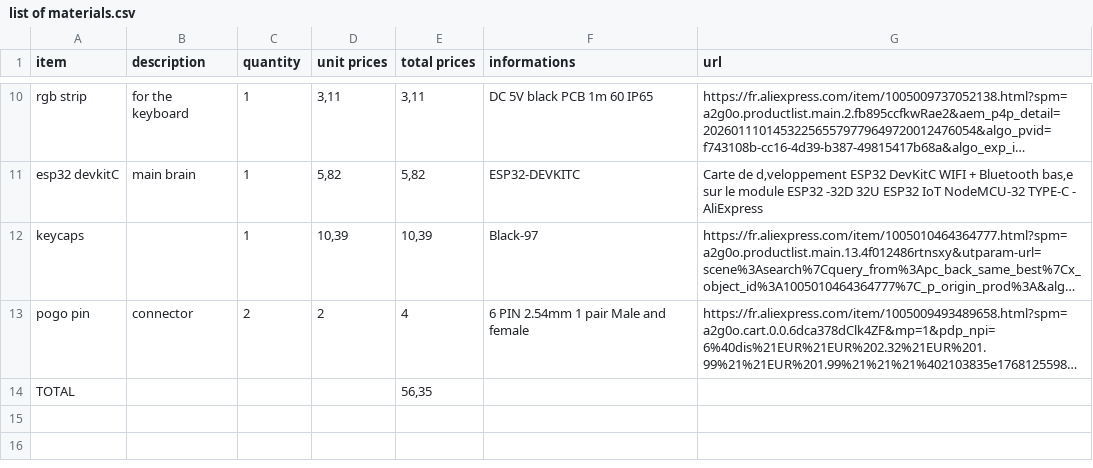
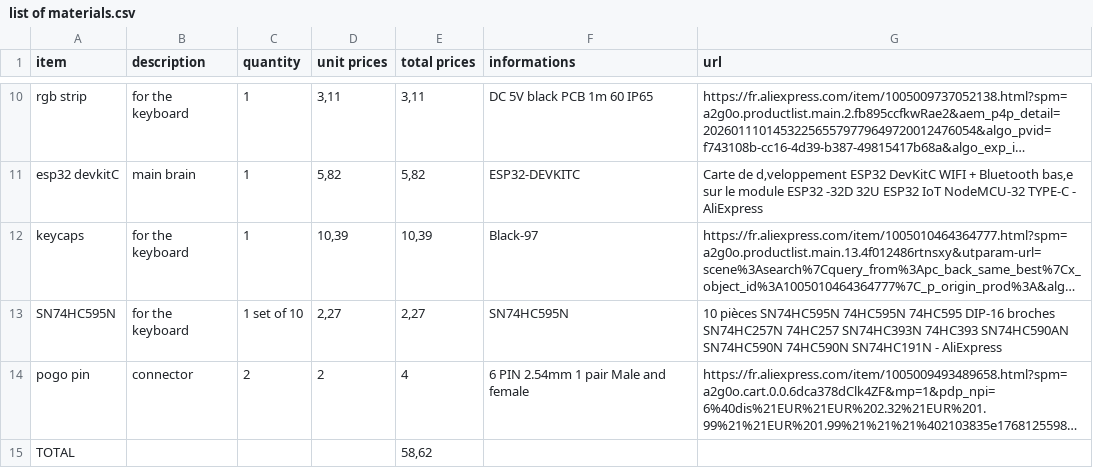
Before and after one commit to 417ludo/Modular-keyboard, a CSV file: list of materials.csv, drawn as a sheet; only a part is shown, gaps mark what is left out; long unchanged cells end in …; addresses are those after the commit; the diff names each change by its address in the sheet, - before the commit and + after, or states it on an @@ line.

Commit message:
Add files via upload

```diff
--- a/list of materials.csv
+++ b/list of materials.csv
-B12 (description): (empty)
+B12 (description): for the keyboard
+row 13: SN74HC595N | for the keyboard | 1 set of 10 | 2,27 | 2,27 | SN74HC595N | 10 pièces SN74HC595N 74HC595N 74HC595 DIP-16 broches SN74HC257N 74HC257 SN74HC393N 74HC393 SN74HC590AN SN74HC590N 74HC590N SN74HC191N - AliExpress
-E15 (total prices): 56,35
+E15 (total prices): 58,62
```
